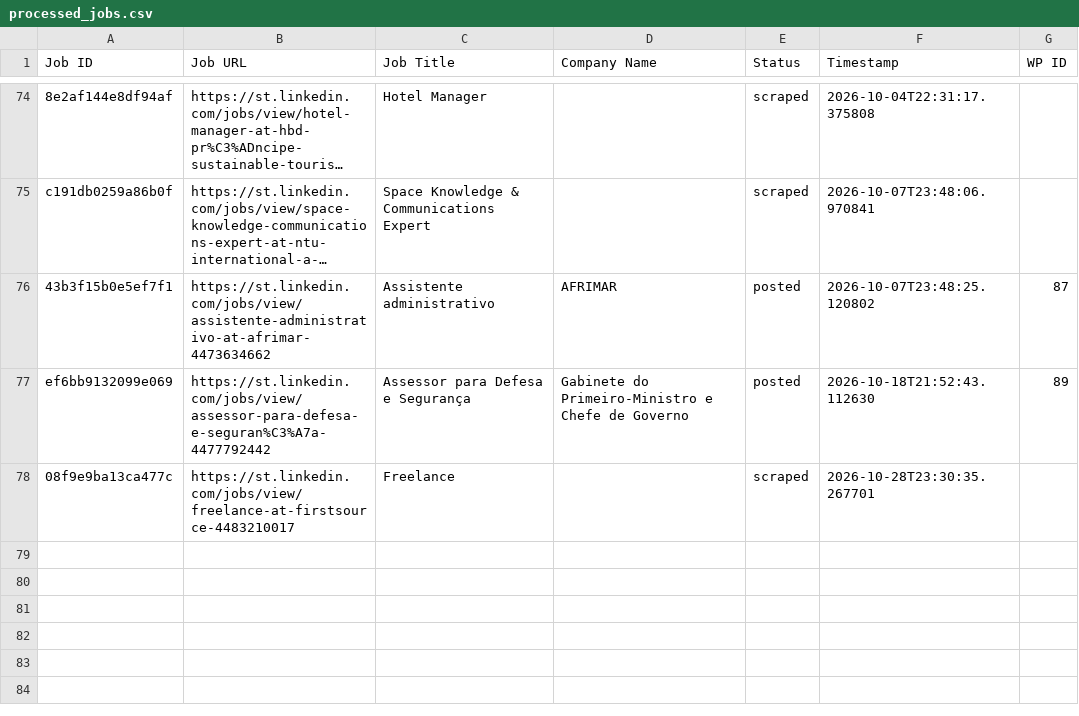
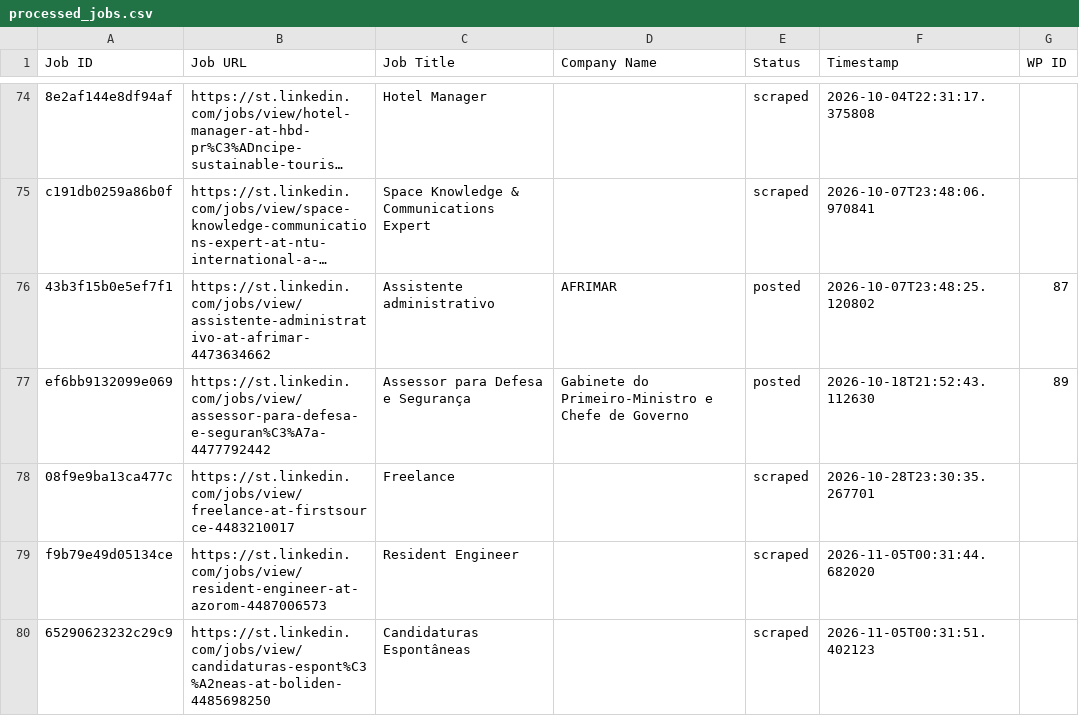
Before and after one commit to mimusdesign/st, a CSV file: processed_jobs.csv, drawn as a sheet; only a part is shown, gaps mark what is left out; long unchanged cells end in …; the diff names each change by its address in the sheet, - before the commit and + after, or states it on an @@ line.

```diff
--- a/processed_jobs.csv
+++ b/processed_jobs.csv
+row 79: f9b79e49d05134ce | https://st.linkedin.com/jobs/view/resident-engineer-at-azorom-4487006573 | Resident Engineer |  | scraped | 2026-11-05T00:31:44.682020
+row 80: 65290623232c29c9 | https://st.linkedin.com/jobs/view/candidaturas-espont%C3%A2neas-at-boliden-4485698250 | Candidaturas Espontâneas |  | scraped | 2026-11-05T00:31:51.402123
```
